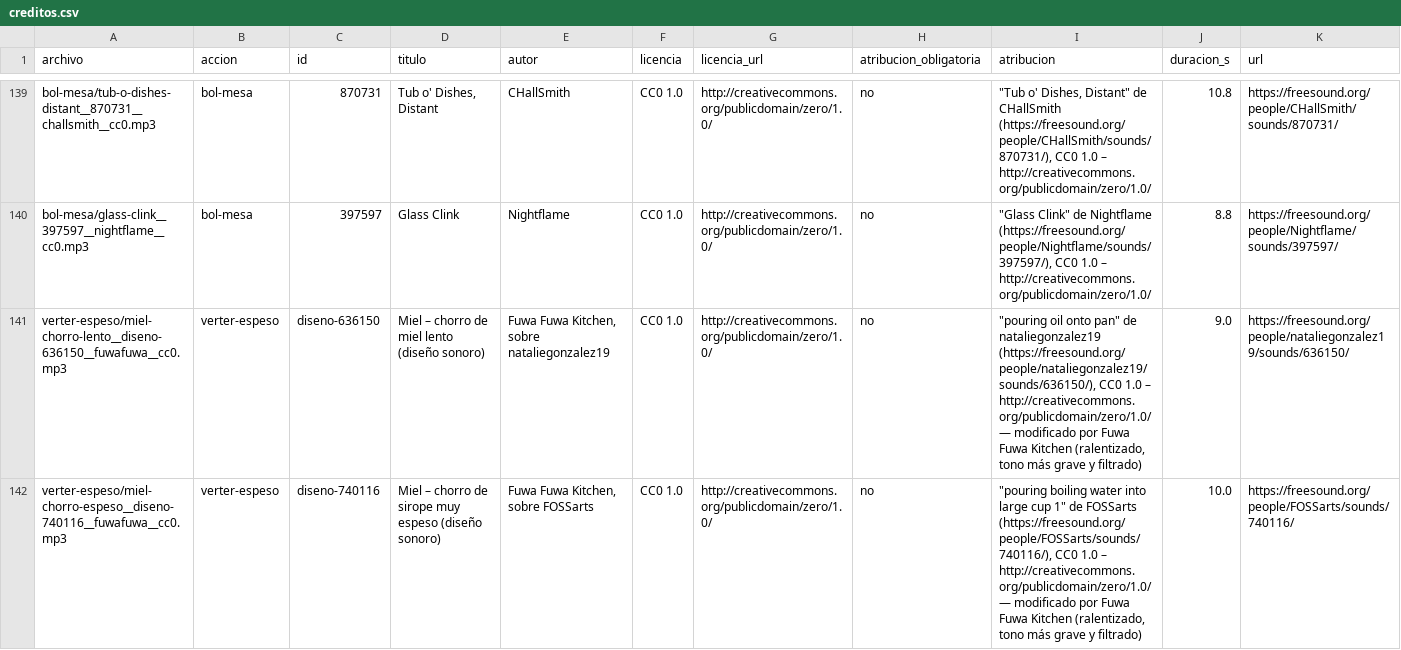
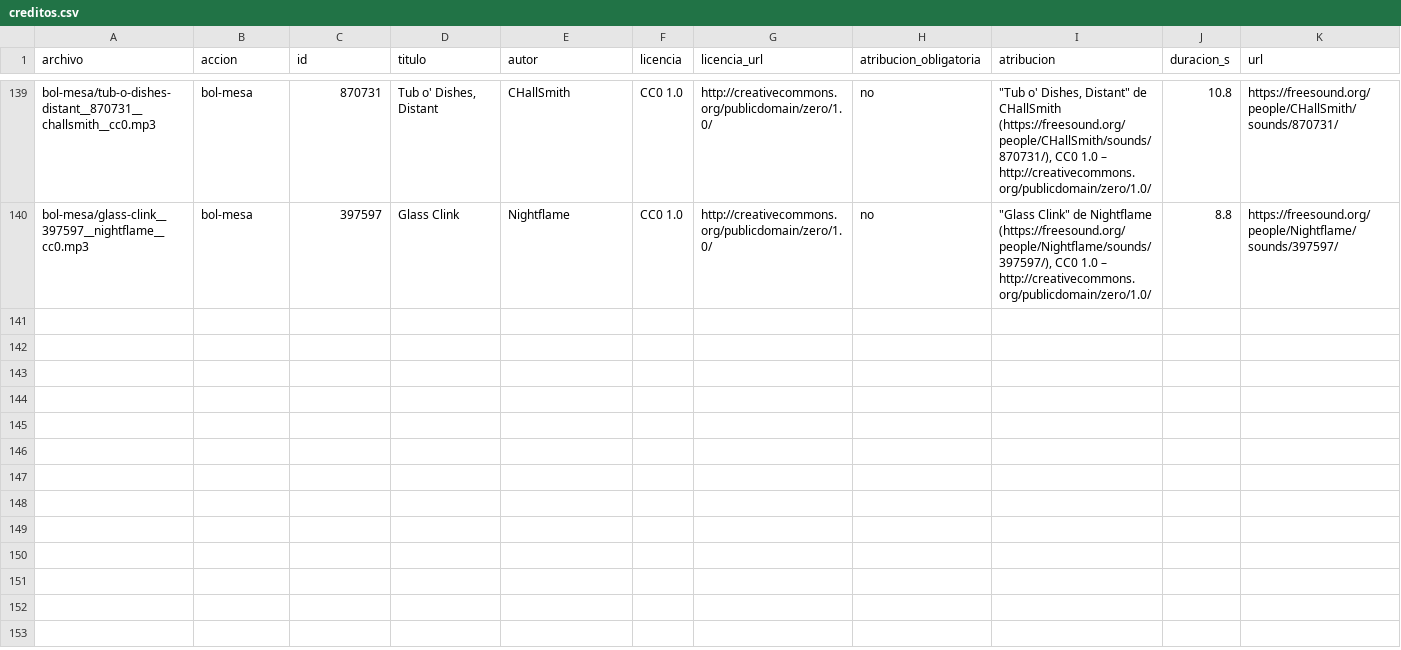
Before and after one commit to BrendaAguero/Prep-Course, a CSV file: sounds/creditos.csv, drawn as a sheet; only a part is shown, gaps mark what is left out; rows hold the shown columns only; the diff covers the shown part only; the diff names each change by its address in the sheet, - before the commit and + after, or states it on an @@ line.

```diff
--- a/sounds/creditos.csv
+++ b/sounds/creditos.csv
-row 141: verter-espeso/miel-chorro-lento__diseno-636150__fuwafuwa__cc0.mp3 | verter-espeso | diseno-636150 | Miel – chorro de miel lento (diseño sonoro) | Fuwa Fuwa Kitchen, sobre nataliegonzalez19 | CC0 1.0 | http://creativecommons.org/publicdomain/zero/1.0/ | no | "pouring oil onto pan" de nataliegonzalez19 (https://freesound.org/people/nataliegonzalez19/sounds/636150/), CC0 1.0 – http://creativecommons.org/publicdomain/zero/1.0/ — modificado por Fuwa Fuwa Kitchen (ralentizado, tono más grave y filtrado) | 9.0 | https://freesound.org/people/nataliegonzalez19/sounds/636150/
-row 142: verter-espeso/miel-chorro-espeso__diseno-740116__fuwafuwa__cc0.mp3 | verter-espeso | diseno-740116 | Miel – chorro de sirope muy espeso (diseño sonoro) | Fuwa Fuwa Kitchen, sobre FOSSarts | CC0 1.0 | http://creativecommons.org/publicdomain/zero/1.0/ | no | "pouring boiling water into large cup 1" de FOSSarts (https://freesound.org/people/FOSSarts/sounds/740116/), CC0 1.0 – http://creativecommons.org/publicdomain/zero/1.0/ — modificado por Fuwa Fuwa Kitchen (ralentizado, tono más grave y filtrado) | 10.0 | https://freesound.org/people/FOSSarts/sounds/740116/
```
Also changed, not shown: 1 removed row elsewhere in this file, 6 other files.
